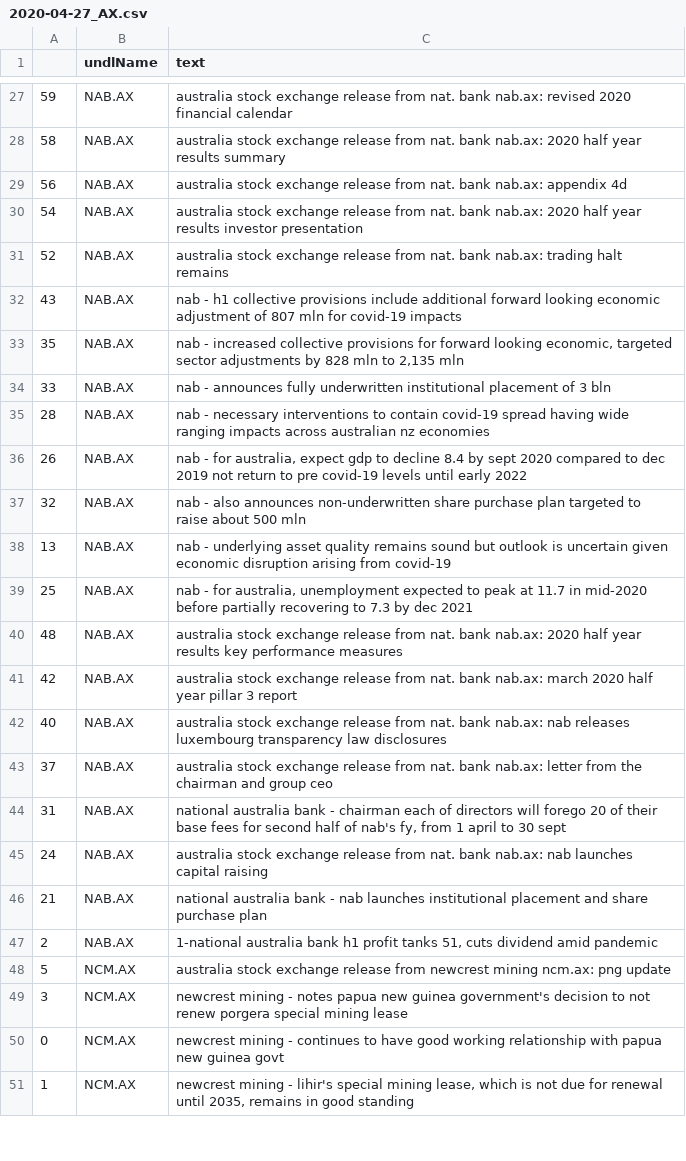
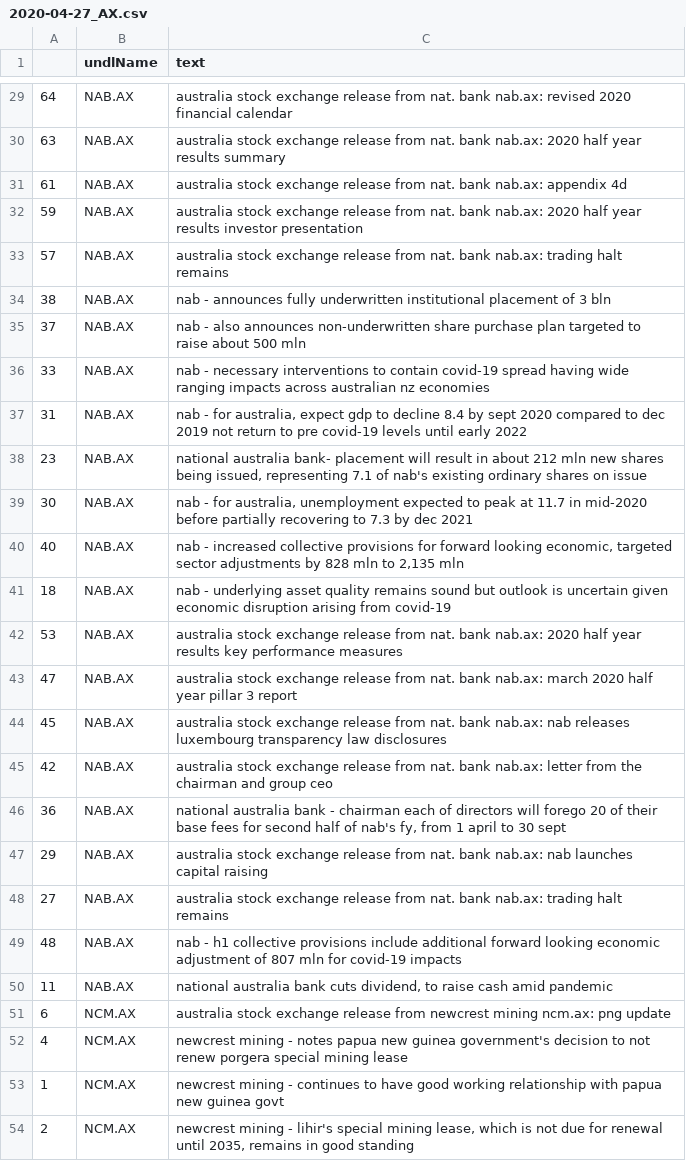
Before and after one commit to hoichunlaw/EventDriven, a CSV file: result/2020-04-27_AX.csv, drawn as a sheet; only a part is shown, gaps mark what is left out; the diff covers the shown part only.

```diff
--- a/result/2020-04-27_AX.csv
+++ b/result/2020-04-27_AX.csv
@@ -27,25 +29,26 @@
-59,NAB.AX,australia stock exchange release from nat. bank nab.ax: revised 2020 financial calendar
-58,NAB.AX,australia stock exchange release from nat. bank nab.ax: 2020 half year results summary
-56,NAB.AX,australia stock exchange release from nat. bank nab.ax: appendix 4d
-54,NAB.AX,australia stock exchange release from nat. bank nab.ax: 2020 half year results investor presentation
-52,NAB.AX,australia stock exchange release from nat. bank nab.ax: trading halt remains
-43,NAB.AX,nab - h1 collective provisions include additional forward looking economic adjustment of 807 mln for covid-19 impacts
-35,NAB.AX,"nab - increased collective provisions for forward looking economic, targeted sector adjustments by 828 mln to 2,135 mln"
-33,NAB.AX,nab - announces fully underwritten institutional placement of 3 bln
-28,NAB.AX,nab -  necessary interventions to contain covid-19 spread having wide ranging impacts across australian  nz economies
-26,NAB.AX,"nab -   for australia, expect gdp to decline 8.4 by sept 2020 compared to dec 2019  not return to pre covid-19 levels until early 2022"
-32,NAB.AX,nab - also announces non-underwritten share purchase plan targeted to raise about 500 mln
-13,NAB.AX,nab - underlying asset quality remains sound but outlook is uncertain given economic disruption arising from covid-19
-25,NAB.AX,"nab - for australia,  unemployment expected to peak at 11.7 in mid-2020 before partially recovering to 7.3 by dec 2021"
-48,NAB.AX,australia stock exchange release from nat. bank nab.ax: 2020 half year results key performance measures
-42,NAB.AX,australia stock exchange release from nat. bank nab.ax: march 2020 half year pillar 3 report
-40,NAB.AX,australia stock exchange release from nat. bank nab.ax: nab releases luxembourg transparency law disclosures
-37,NAB.AX,australia stock exchange release from nat. bank nab.ax: letter from the chairman and group ceo
-31,NAB.AX,"national australia bank  - chairman  each of directors will forego 20 of their base fees for second half of nab's fy, from 1 april to 30 sept"
-24,NAB.AX,australia stock exchange release from nat. bank nab.ax: nab launches capital raising
-21,NAB.AX,national australia bank  - nab launches institutional placement and share purchase plan
-2,NAB.AX,"1-national australia bank h1 profit tanks 51, cuts dividend amid pandemic"
-5,NCM.AX,australia stock exchange release from newcrest mining ncm.ax: png update
-3,NCM.AX,newcrest mining  - notes papua new guinea government's decision to not renew porgera special mining lease
-0,NCM.AX,newcrest mining  - continues to have good working relationship with papua new guinea govt
-1,NCM.AX,"newcrest mining -  lihir's special mining lease, which is not due for renewal until 2035, remains in good standing"
+64,NAB.AX,australia stock exchange release from nat. bank nab.ax: revised 2020 financial calendar
+63,NAB.AX,australia stock exchange release from nat. bank nab.ax: 2020 half year results summary
+61,NAB.AX,australia stock exchange release from nat. bank nab.ax: appendix 4d
+59,NAB.AX,australia stock exchange release from nat. bank nab.ax: 2020 half year results investor presentation
+57,NAB.AX,australia stock exchange release from nat. bank nab.ax: trading halt remains
+38,NAB.AX,nab - announces fully underwritten institutional placement of 3 bln
+37,NAB.AX,nab - also announces non-underwritten share purchase plan targeted to raise about 500 mln
+33,NAB.AX,nab -  necessary interventions to contain covid-19 spread having wide ranging impacts across australian  nz economies
+31,NAB.AX,"nab -   for australia, expect gdp to decline 8.4 by sept 2020 compared to dec 2019  not return to pre covid-19 levels until early 2022"
+23,NAB.AX,"national australia bank- placement will result in about 212 mln new shares being issued, representing 7.1 of nab's existing ordinary shares on issue"
+30,NAB.AX,"nab - for australia,  unemployment expected to peak at 11.7 in mid-2020 before partially recovering to 7.3 by dec 2021"
+40,NAB.AX,"nab - increased collective provisions for forward looking economic, targeted sector adjustments by 828 mln to 2,135 mln"
+18,NAB.AX,nab - underlying asset quality remains sound but outlook is uncertain given economic disruption arising from covid-19
+53,NAB.AX,australia stock exchange release from nat. bank nab.ax: 2020 half year results key performance measures
+47,NAB.AX,australia stock exchange release from nat. bank nab.ax: march 2020 half year pillar 3 report
+45,NAB.AX,australia stock exchange release from nat. bank nab.ax: nab releases luxembourg transparency law disclosures
+42,NAB.AX,australia stock exchange release from nat. bank nab.ax: letter from the chairman and group ceo
+36,NAB.AX,"national australia bank  - chairman  each of directors will forego 20 of their base fees for second half of nab's fy, from 1 april to 30 sept"
+29,NAB.AX,australia stock exchange release from nat. bank nab.ax: nab launches capital raising
+27,NAB.AX,australia stock exchange release from nat. bank nab.ax: trading halt remains
+48,NAB.AX,nab - h1 collective provisions include additional forward looking economic adjustment of 807 mln for covid-19 impacts
+11,NAB.AX,"national australia bank cuts dividend, to raise cash amid pandemic"
+6,NCM.AX,australia stock exchange release from newcrest mining ncm.ax: png update
+4,NCM.AX,newcrest mining  - notes papua new guinea government's decision to not renew porgera special mining lease
+1,NCM.AX,newcrest mining  - continues to have good working relationship with papua new guinea govt
+2,NCM.AX,"newcrest mining -  lihir's special mining lease, which is not due for renewal until 2035, remains in good standing"
```
Also changed, not shown: 14 added rows, 9 removed rows and 17 edited cells elsewhere in this file, 1 other file.
